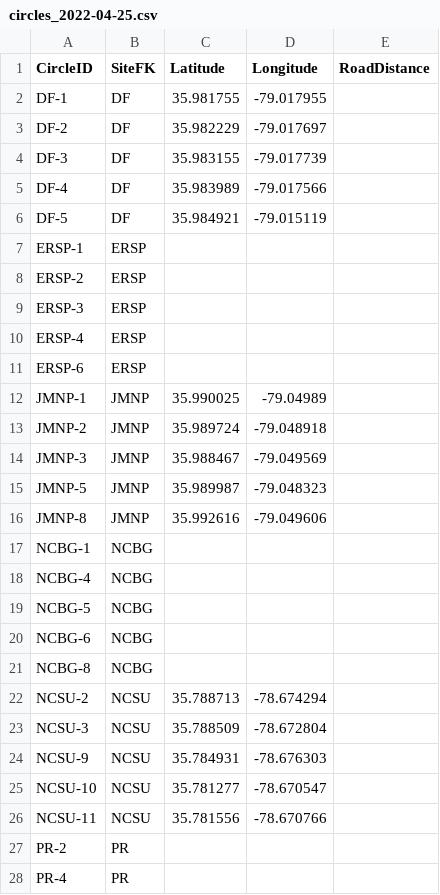
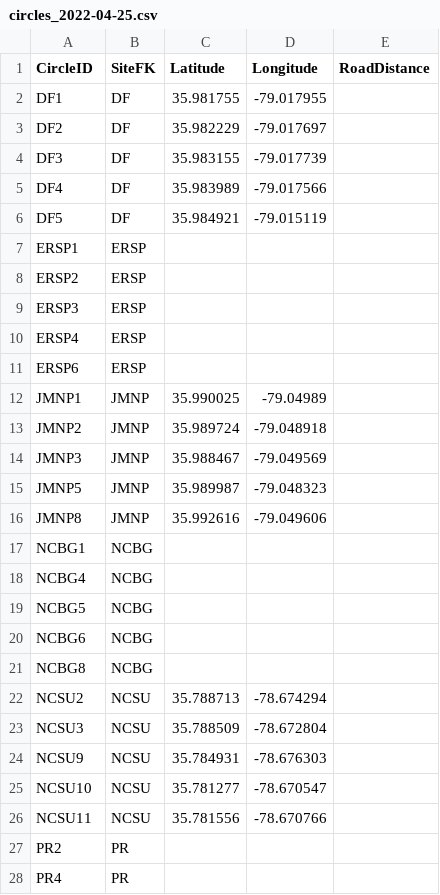
Before and after one commit to IREdwards27/arths-on-landscapes, a CSV file: data/circles_2022-04-25.csv, drawn as a sheet; only a part is shown; the diff covers the shown part only.

```diff
--- a/data/circles_2022-04-25.csv
+++ b/data/circles_2022-04-25.csv
@@ -1,28 +1,28 @@
 CircleID,SiteFK,Latitude,Longitude,RoadDistance
-DF-1,DF,35.981755,-79.017955,
-DF-2,DF,35.982229,-79.017697,
-DF-3,DF,35.983155,-79.017739,
-DF-4,DF,35.983989,-79.017566,
-DF-5,DF,35.984921,-79.015119,
-ERSP-1,ERSP,,,
-ERSP-2,ERSP,,,
-ERSP-3,ERSP,,,
-ERSP-4,ERSP,,,
-ERSP-6,ERSP,,,
-JMNP-1,JMNP,35.990025,-79.04989,
-JMNP-2,JMNP,35.989724,-79.048918,
-JMNP-3,JMNP,35.988467,-79.049569,
-JMNP-5,JMNP,35.989987,-79.048323,
-JMNP-8,JMNP,35.992616,-79.049606,
-NCBG-1,NCBG,,,
-NCBG-4,NCBG,,,
-NCBG-5,NCBG,,,
-NCBG-6,NCBG,,,
-NCBG-8,NCBG,,,
-NCSU-2,NCSU,35.788713,-78.674294,
-NCSU-3,NCSU,35.788509,-78.672804,
-NCSU-9,NCSU,35.784931,-78.676303,
-NCSU-10,NCSU,35.781277,-78.670547,
-NCSU-11,NCSU,35.781556,-78.670766,
-PR-2,PR,,,
-PR-4,PR,,,
+DF1,DF,35.981755,-79.017955,
+DF2,DF,35.982229,-79.017697,
+DF3,DF,35.983155,-79.017739,
+DF4,DF,35.983989,-79.017566,
+DF5,DF,35.984921,-79.015119,
+ERSP1,ERSP,,,
+ERSP2,ERSP,,,
+ERSP3,ERSP,,,
+ERSP4,ERSP,,,
+ERSP6,ERSP,,,
+JMNP1,JMNP,35.990025,-79.04989,
+JMNP2,JMNP,35.989724,-79.048918,
+JMNP3,JMNP,35.988467,-79.049569,
+JMNP5,JMNP,35.989987,-79.048323,
+JMNP8,JMNP,35.992616,-79.049606,
+NCBG1,NCBG,,,
+NCBG4,NCBG,,,
+NCBG5,NCBG,,,
+NCBG6,NCBG,,,
+NCBG8,NCBG,,,
+NCSU2,NCSU,35.788713,-78.674294,
+NCSU3,NCSU,35.788509,-78.672804,
+NCSU9,NCSU,35.784931,-78.676303,
+NCSU10,NCSU,35.781277,-78.670547,
+NCSU11,NCSU,35.781556,-78.670766,
+PR2,PR,,,
+PR4,PR,,,
```
Also changed, not shown: 8 edited cells elsewhere in this file, data/trees_2022-04-26.csv, 3 other files.
